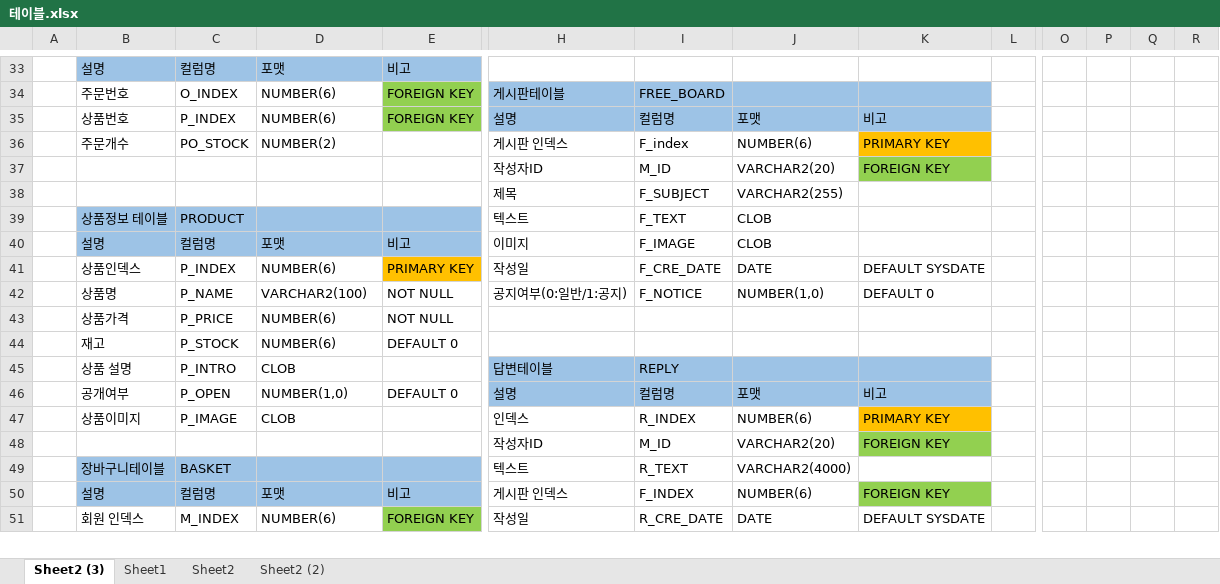
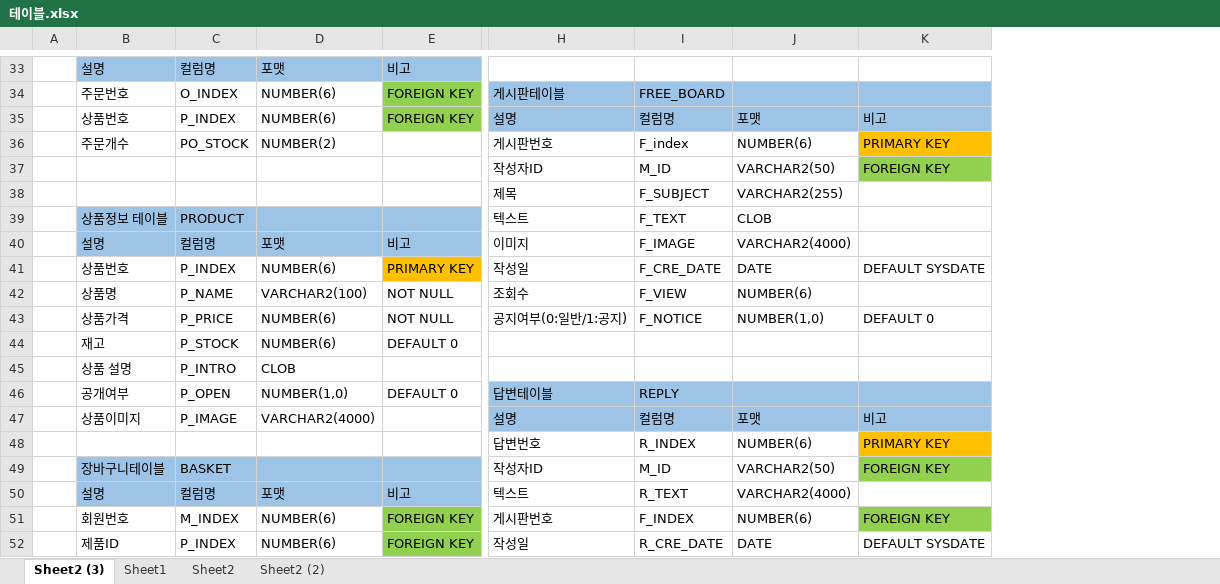
Before and after one commit to Chan242/K_dessert, an Excel workbook: 3_작업영역/0_테이블/테이블.xlsx, sheet Sheet2 (3), drawn as a sheet; only a part is shown, gaps mark what is left out; values as stored, in another font and other column widths than the file's, no borders; removed rows and columns are numbered as before the commit, all else as after; rows hold the shown columns only; the diff covers the shown part only; the diff names each change by its address in the sheet, - before the commit and + after, or states it on an @@ line.

```diff
--- a/3_작업영역/0_테이블/테이블.xlsx (sheet Sheet2 (3))
+++ b/3_작업영역/0_테이블/테이블.xlsx (sheet Sheet2 (3))
-column L, empty
-column O, empty
-column P, empty
-column Q, empty
-column R, empty
-H36: 게시판 인덱스
+H36: 게시판번호
-J37: VARCHAR2(20)
+J37: VARCHAR2(50)
-J40: CLOB
+J40: VARCHAR2(4000)
-B41: 상품인덱스
+B41: 상품번호
+row 42:  | 상품명 | P_NAME | VARCHAR2(100) | NOT NULL | 조회수 | F_VIEW | NUMBER(6)
-B43: 상품명
+B43: 상품가격
-C43: P_NAME
+C43: P_PRICE
-D43: VARCHAR2(100)
+D43: NUMBER(6)
-row 43:  | 상품가격 | P_PRICE | NUMBER(6) | NOT NULL
-H45: 답변테이블
+H45: (empty)
-H45:K45 fill: #9DC3E6
+H45:K45 fill: none
-I45: REPLY
+I45: (empty)
+row 46:  | 공개여부 | P_OPEN | NUMBER(1,0) | DEFAULT 0 | 답변테이블 | REPLY
-B47: 공개여부
+B47: 상품이미지
-C47: P_OPEN
+C47: P_IMAGE
-D47: NUMBER(1,0)
+D47: VARCHAR2(4000)
-E47: DEFAULT 0
+E47: (empty)
-row 47:  | 상품이미지 | P_IMAGE | CLOB |  | 인덱스 | R_INDEX | NUMBER(6) | PRIMARY KEY
+row 48:  |  |  |  |  | 답변번호 | R_INDEX | NUMBER(6) | PRIMARY KEY
-B49: (empty)
+B49: 장바구니테이블
-B49:E49 fill: none
+B49:E49 fill: #9DC3E6
-C49: (empty)
+C49: BASKET
-J49: VARCHAR2(20)
+J49: VARCHAR2(50)
-row 49:  | 장바구니테이블 | BASKET |  |  | 텍스트 | R_TEXT | VARCHAR2(4000)
-H50: 게시판 인덱스
+H50: 텍스트
-I50: F_INDEX
+I50: R_TEXT
-J50: NUMBER(6)
+J50: VARCHAR2(4000)
-K50: FOREIGN KEY
+K50: (empty)
-K50 fill: #92D050
+K50 fill: none
+row 51:  | 회원번호 | M_INDEX | NUMBER(6) | FOREIGN KEY | 게시판번호 | F_INDEX | NUMBER(6) | FOREIGN KEY
-B52: 회원 인덱스
+B52: 제품ID
-C52: M_INDEX
+C52: P_INDEX
```
Also changed, not shown: 1 removed row, 2 removed columns and 9 edited cells elsewhere in this sheet, 1 other file.
